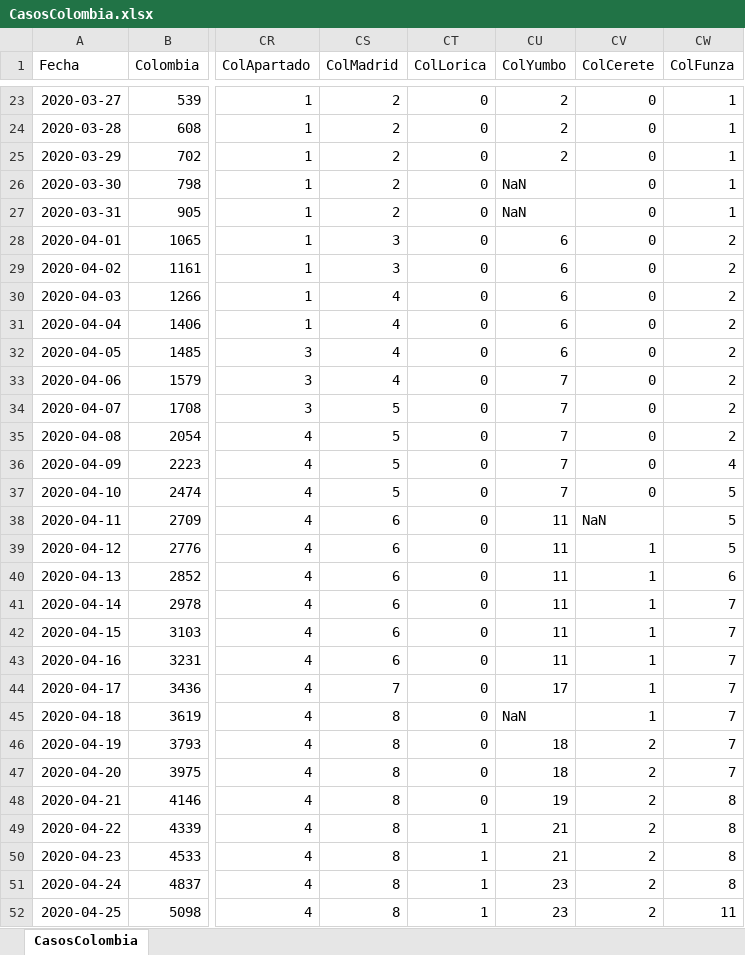
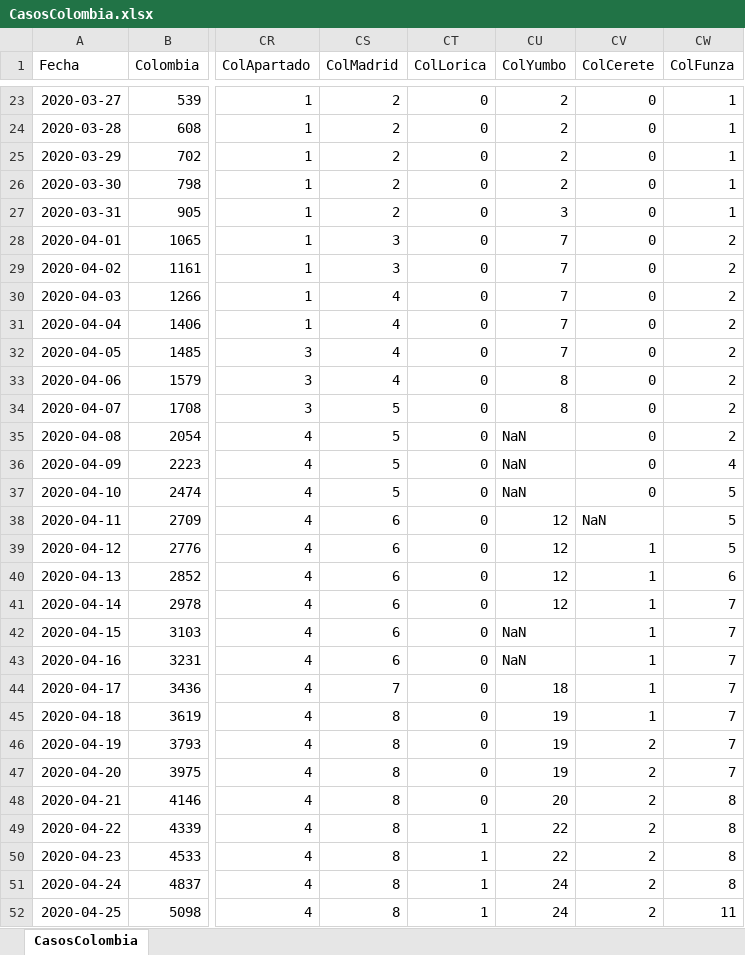
Before and after one commit to 1Alacer/covid, an Excel workbook: CasosColombia.xlsx, sheet CasosColombia, drawn as a sheet; only a part is shown, gaps mark what is left out; values as stored, in another font and other column widths than the file's, no borders; the diff covers the shown part only; the diff names each change by its address in the sheet, - before the commit and + after, or states it on an @@ line.

```diff
--- a/CasosColombia.xlsx (sheet CasosColombia)
+++ b/CasosColombia.xlsx (sheet CasosColombia)
-CU26 (ColYumbo): NaN
+CU26 (ColYumbo): 2
-CU27 (ColYumbo): NaN
+CU27 (ColYumbo): 3
-CU28:CU32 (ColYumbo): 6
+CU28:CU32 (ColYumbo): 7
-CU33:CU34 (ColYumbo): 7
+CU33:CU34 (ColYumbo): 8
-CU35:CU37 (ColYumbo): 7
+CU35:CU37 (ColYumbo): NaN
-CU38:CU41 (ColYumbo): 11
+CU38:CU41 (ColYumbo): 12
-CU42:CU43 (ColYumbo): 11
+CU42:CU43 (ColYumbo): NaN
-CU44 (ColYumbo): 17
+CU44 (ColYumbo): 18
-CU45 (ColYumbo): NaN
+CU45 (ColYumbo): 19
-CU46:CU47 (ColYumbo): 18
+CU46:CU47 (ColYumbo): 19
-CU48 (ColYumbo): 19
+CU48 (ColYumbo): 20
-CU49:CU50 (ColYumbo): 21
+CU49:CU50 (ColYumbo): 22
-CU51:CU52 (ColYumbo): 23
+CU51:CU52 (ColYumbo): 24
```
Also changed, not shown: 1 added row and 96 edited cells elsewhere in this sheet, 1 other file.
